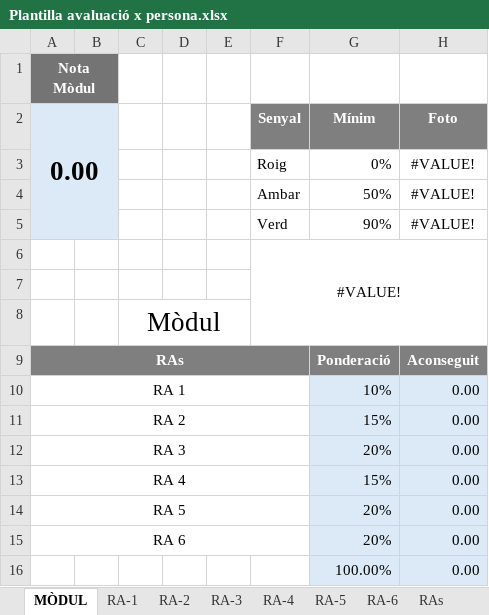
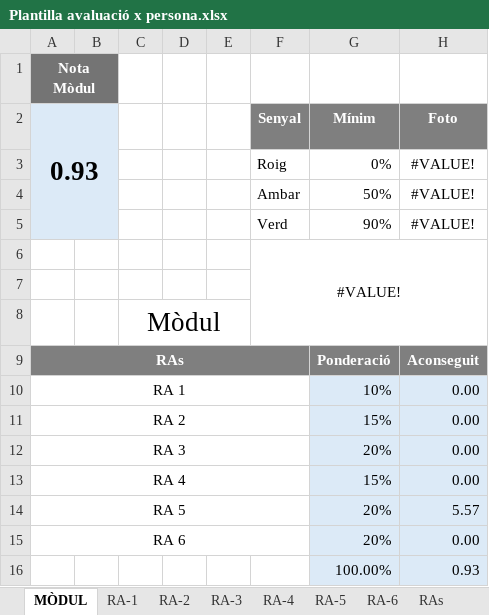
Before and after one commit to somarrod/1DAW_ED_smarti, an Excel workbook: doc_professor/avaluacio/Plantilla avaluació x persona.xlsx, sheet MÒDUL, drawn as a sheet; values as stored, in another font and other column widths than the file's, no borders; the diff names each change by its address in the sheet, - before the commit and + after, or states it on an @@ line.

```diff
--- a/doc_professor/avaluacio/Plantilla avaluació x persona.xlsx (sheet MÒDUL)
+++ b/doc_professor/avaluacio/Plantilla avaluació x persona.xlsx (sheet MÒDUL)
-A2: 0.00
+A2: 0.93
-H14 (Foto): 0.00
+H14 (Foto): 5.57
-H16 (Foto): 0.00
+H16 (Foto): 0.93
```
Also changed, not shown: sheet RA-5, other sheet tabs, 1 other file.
